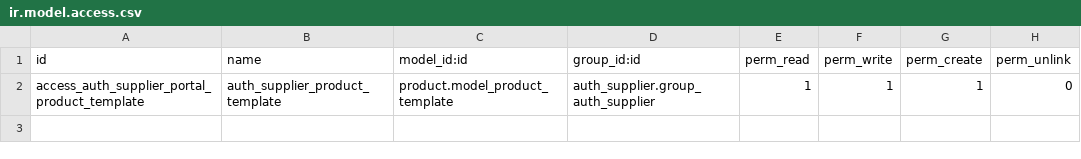
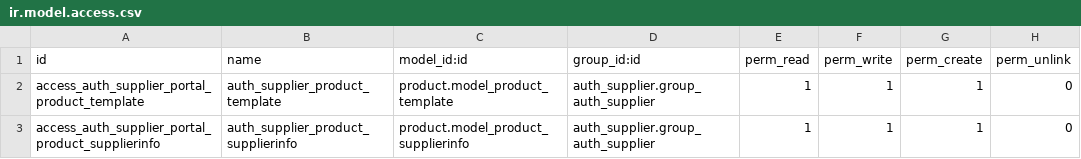
Before and after one commit to elmeknouni/website, a CSV file: website_product_supplier/security/ir.model.access.csv, drawn as a sheet.

Commit message:
[ADD] website_product_supplier: Changes suggested by @rafaelbn

```diff
--- a/website_product_supplier/security/ir.model.access.csv
+++ b/website_product_supplier/security/ir.model.access.csv
@@ -2 +2,2 @@ id,name,model_id:id,group_id:id,perm_read,perm_write,perm_create,perm_unlink
 access_auth_supplier_portal_product_template,auth_supplier_product_template,product.model_product_template,auth_supplier.group_auth_supplier,1,1,1,0
+access_auth_supplier_portal_product_supplierinfo,auth_supplier_product_supplierinfo,product.model_product_supplierinfo,auth_supplier.group_auth_supplier,1,1,1,0
```
Also changed, not shown: 4 other files.
